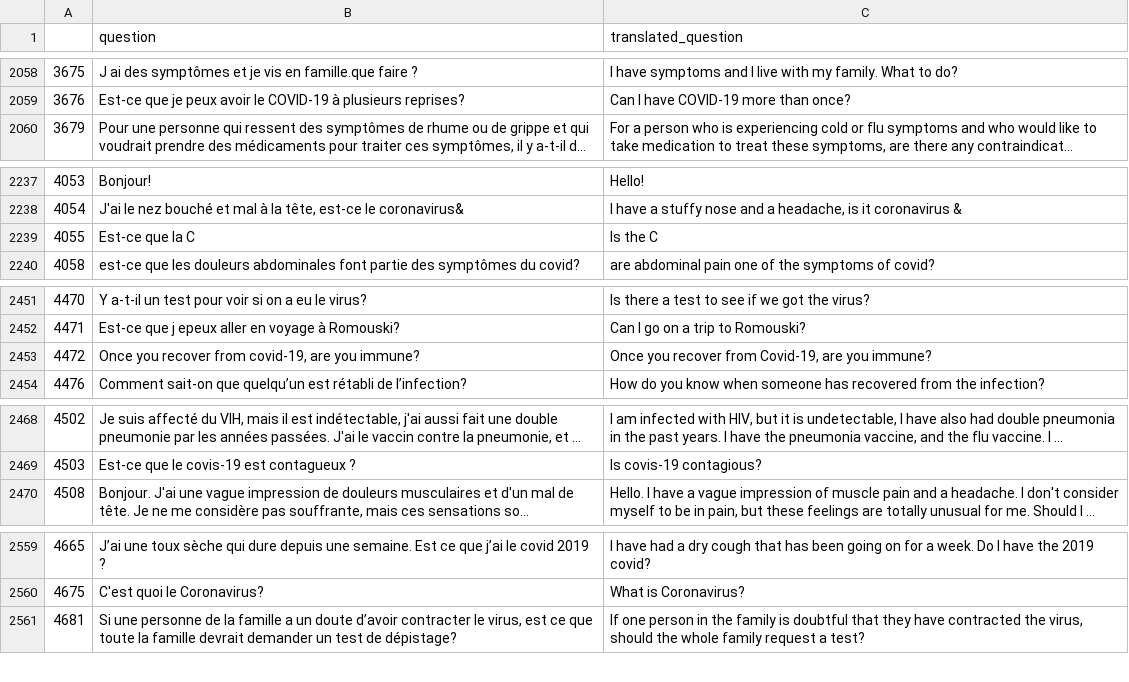
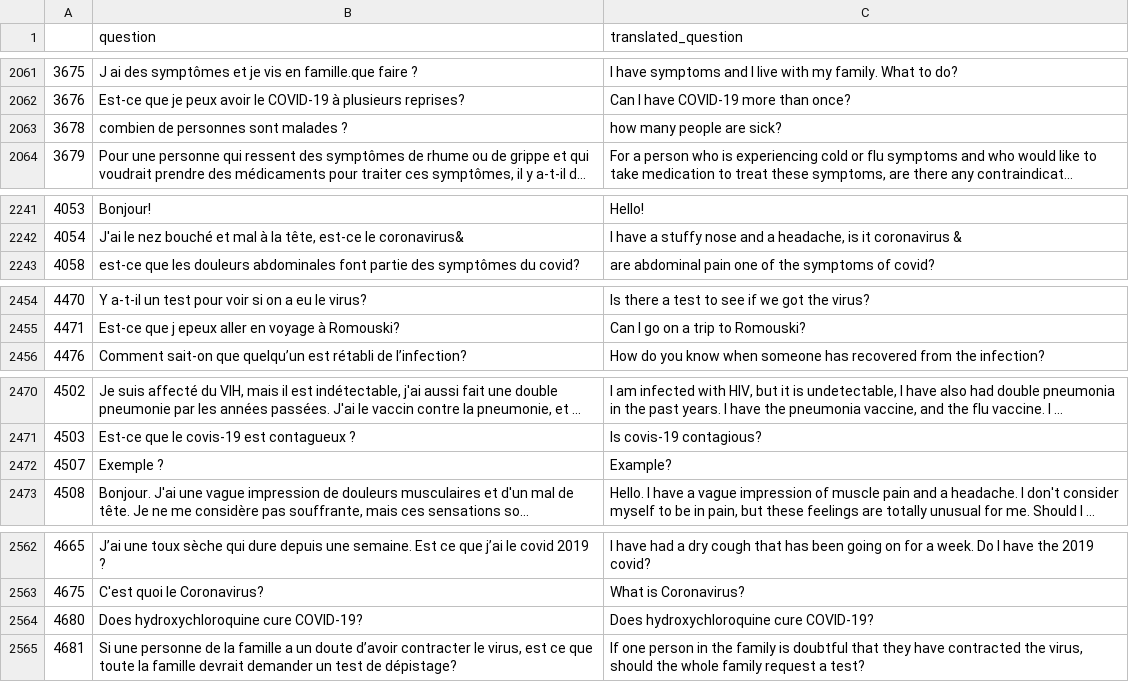
Before and after one commit to dialoguemd-archives/covidfaq, a CSV file: experiments/data/covid_questions_2020-04-21_fr.csv, drawn as a sheet; only a part is shown, gaps mark what is left out; long unchanged cells end in …; removed rows and columns are numbered as before the commit, all else as after; the diff covers the shown part only; the diff names each change by its address in the sheet, - before the commit and + after, or states it on an @@ line.

```diff
--- a/experiments/data/covid_questions_2020-04-21_fr.csv
+++ b/experiments/data/covid_questions_2020-04-21_fr.csv
+row 2063: 3678 | combien de personnes sont malades ? | how many people are sick?
-row 2239: 4055 | Est-ce que la C | Is the C
-row 2453: 4472 | Once you recover from covid-19, are you immune? | Once you recover from Covid-19, are you immune?
+row 2472: 4507 | Exemple ? | Example?
+row 2564: 4680 | Does hydroxychloroquine cure COVID-19? | Does hydroxychloroquine cure COVID-19?
```
Also changed, not shown: 10 added rows, 8 removed rows and 9 edited cells elsewhere in this file, 1 other file.
